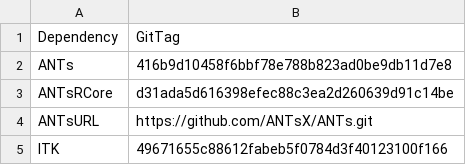
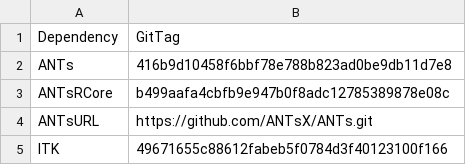
Before and after one commit to ANTsX/ANTsRCore, a CSV file: data/antsVersions.csv, drawn as a sheet.

```diff
--- a/data/antsVersions.csv
+++ b/data/antsVersions.csv
@@ -2,3 +2,3 @@ Dependency;GitTag
 ANTs;416b9d10458f6bbf78e788b823ad0be9db11d7e8
-ANTsRCore;d31ada5d616398efec88c3ea2d260639d91c14be
+ANTsRCore;b499aafa4cbfb9e947b0f8adc12785389878e08c
 ANTsURL;https://github.com/ANTsX/ANTs.git
```
Also changed, not shown: 42 other files.
